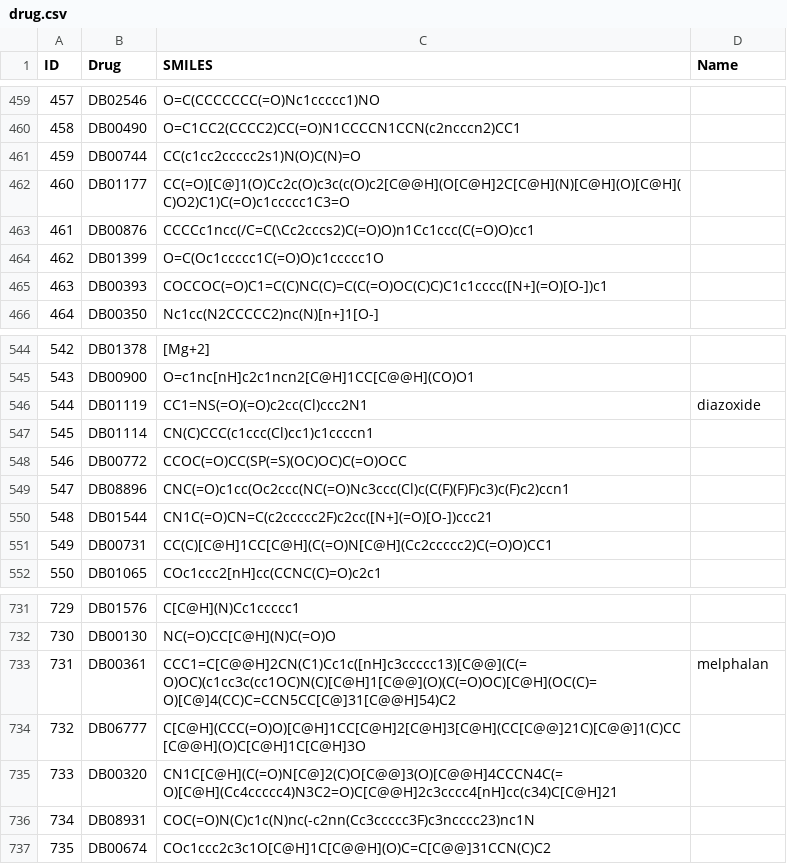
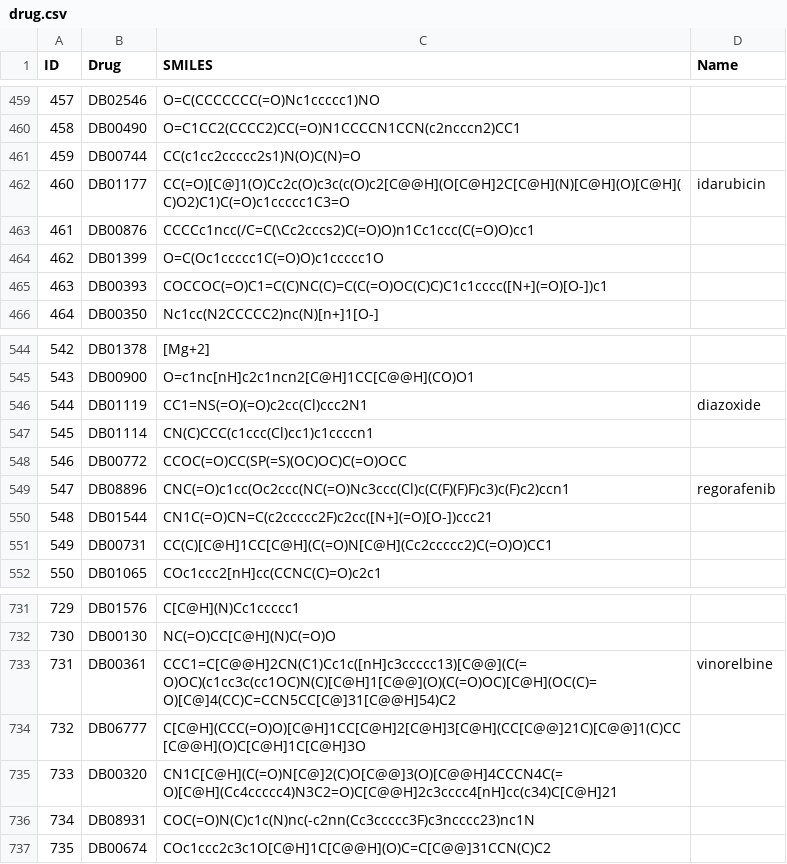
Before and after one commit to odek53r/AI-Drug, a CSV file: repro/dataset/Kdataset/omics/drug.csv, drawn as a sheet; only a part is shown, gaps mark what is left out; the diff covers the shown part only.

```diff
--- a/repro/dataset/Kdataset/omics/drug.csv
+++ b/repro/dataset/Kdataset/omics/drug.csv
@@ -461,3 +461,3 @@ ID,Drug,SMILES,Name
 459,DB00744,CC(c1cc2ccccc2s1)N(O)C(N)=O,
-460,DB01177,CC(=O)[C@]1(O)Cc2c(O)c3c(c(O)c2[C@@H](O[C@H]2C[C@H](N)[C@H](O)[C@H](C)O2)C1)C(=O)c1ccccc1C3=O,
+460,DB01177,CC(=O)[C@]1(O)Cc2c(O)c3c(c(O)c2[C@@H](O[C@H]2C[C@H](N)[C@H](O)[C@H](C)O2)C1)C(=O)c1ccccc1C3=O,idarubicin
 461,DB00876,CCCCc1ncc(/C=C(\Cc2cccs2)C(=O)O)n1Cc1ccc(C(=O)O)cc1,
@@ -548,3 +548,3 @@ ID,Drug,SMILES,Name
 546,DB00772,CCOC(=O)CC(SP(=S)(OC)OC)C(=O)OCC,
-547,DB08896,CNC(=O)c1cc(Oc2ccc(NC(=O)Nc3ccc(Cl)c(C(F)(F)F)c3)c(F)c2)ccn1,
+547,DB08896,CNC(=O)c1cc(Oc2ccc(NC(=O)Nc3ccc(Cl)c(C(F)(F)F)c3)c(F)c2)ccn1,regorafenib
 548,DB01544,CN1C(=O)CN=C(c2ccccc2F)c2cc([N+](=O)[O-])ccc21,
@@ -732,3 +732,3 @@ ID,Drug,SMILES,Name
 730,DB00130,NC(=O)CC[C@H](N)C(=O)O,
-731,DB00361,CCC1=C[C@@H]2CN(C1)Cc1c([nH]c3ccccc13)[C@@](C(=O)OC)(c1cc3c(cc1OC)N(C)[C@H]1[C@@](O)(C(=O)OC)[C@H](OC(C)=O)[C@]4(CC)C=CCN5CC[C@]31[C@@H]54)C2,melphalan
+731,DB00361,CCC1=C[C@@H]2CN(C1)Cc1c([nH]c3ccccc13)[C@@](C(=O)OC)(c1cc3c(cc1OC)N(C)[C@H]1[C@@](O)(C(=O)OC)[C@H](OC(C)=O)[C@]4(CC)C=CCN5CC[C@]31[C@@H]54)C2,vinorelbine
 732,DB06777,C[C@H](CCC(=O)O)[C@H]1CC[C@H]2[C@H]3[C@H](CC[C@@]21C)[C@@]1(C)CC[C@@H](O)C[C@H]1C[C@H]3O,
```
Also changed, not shown: 10 edited cells elsewhere in this file, repro/stack_candidates.csv, 11 other files.
